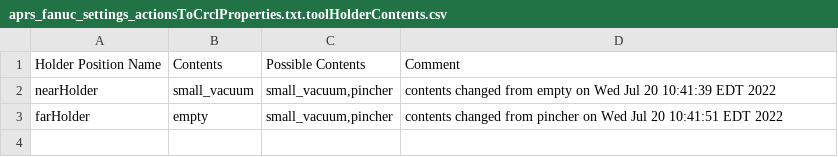
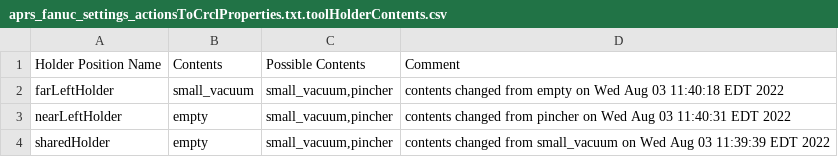
Before and after one commit to wshackle/aprs-framework, a CSV file: example_settings/fanuc_motoman_multi_system_settings/fanuc/aprs_fanuc_settings_actionsToCrclProperties.txt.toolHolderContents.csv, drawn as a sheet.

```diff
--- a/example_settings/fanuc_motoman_multi_system_settings/fanuc/aprs_fanuc_settings_actionsToCrclProperties.txt.toolHolderContents.csv
+++ b/example_settings/fanuc_motoman_multi_system_settings/fanuc/aprs_fanuc_settings_actionsToCrclProperties.txt.toolHolderContents.csv
@@ -1,3 +1,4 @@
 Holder Position Name,Contents,Possible Contents,Comment
-nearHolder,small_vacuum,"small_vacuum,pincher",contents changed from empty on Wed Jul 20 10:41:39 EDT 2022
-farHolder,empty,"small_vacuum,pincher",contents changed from pincher on Wed Jul 20 10:41:51 EDT 2022
+farLeftHolder,small_vacuum,"small_vacuum,pincher",contents changed from empty on Wed Aug 03 11:40:18 EDT 2022
+nearLeftHolder,empty,"small_vacuum,pincher",contents changed from pincher on Wed Aug 03 11:40:31 EDT 2022
+sharedHolder,empty,"small_vacuum,pincher",contents changed from small_vacuum on Wed Aug 03 11:39:39 EDT 2022
```
Also changed, not shown: example_settings/fanuc_motoman_multi_system_settings/fanuc/aprs_fanuc_settings_actionsToCrclProperties.txt.toolChangerPoses.csv, example_settings/fanuc_motoman_multi_system_settings/motoman/motoman_aprs_settings_actionsToCrclProperties.txt.toolChangerPoses.csv, 22 other files.
